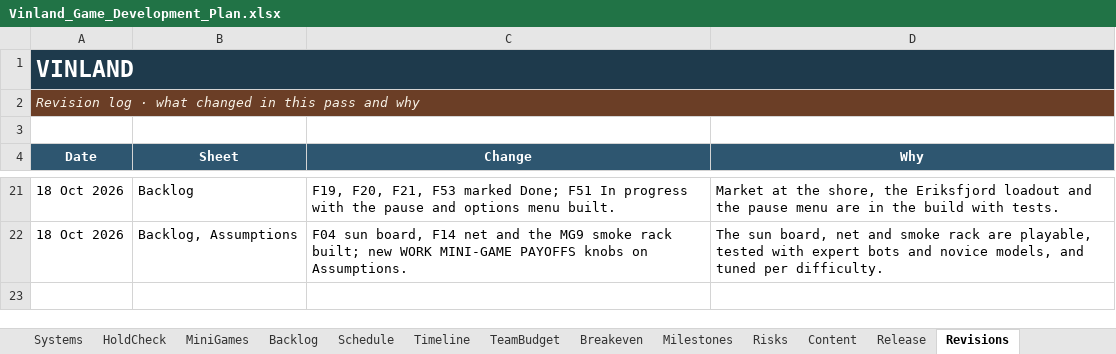
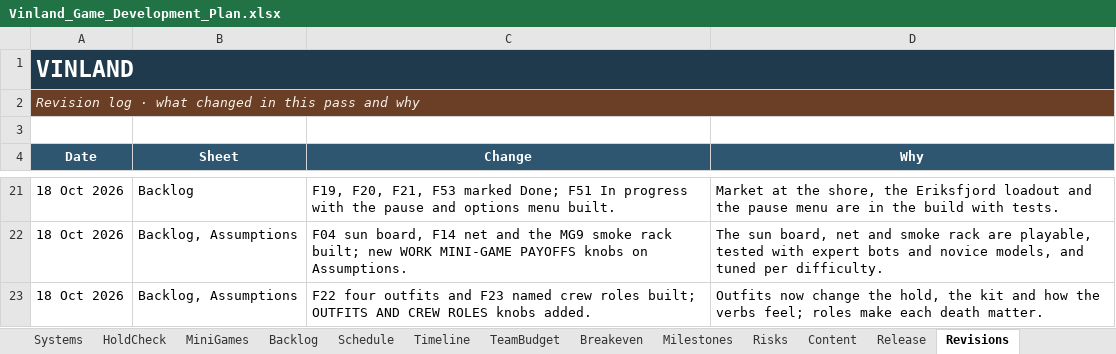
Before and after one commit to nickdoneysr/Vinland, an Excel workbook: docs/Vinland_Game_Development_Plan.xlsx, sheet Revisions, drawn as a sheet; only a part is shown, gaps mark what is left out; values as stored, in another font and other column widths than the file's, no borders; the diff names each change by its address in the sheet, - before the commit and + after, or states it on an @@ line.

```diff
--- a/docs/Vinland_Game_Development_Plan.xlsx (sheet Revisions)
+++ b/docs/Vinland_Game_Development_Plan.xlsx (sheet Revisions)
+row 23: 18 Oct 2026 | Backlog, Assumptions | F22 four outfits and F23 named crew roles built; OUTFITS AND CREW ROLES knobs added. | Outfits now change the hold, the kit and how the verbs feel; roles make each death matter.
```
Also changed, not shown: sheet Assumptions, sheet Backlog, sheet Dashboard, charts or pictures, 15 other files.
